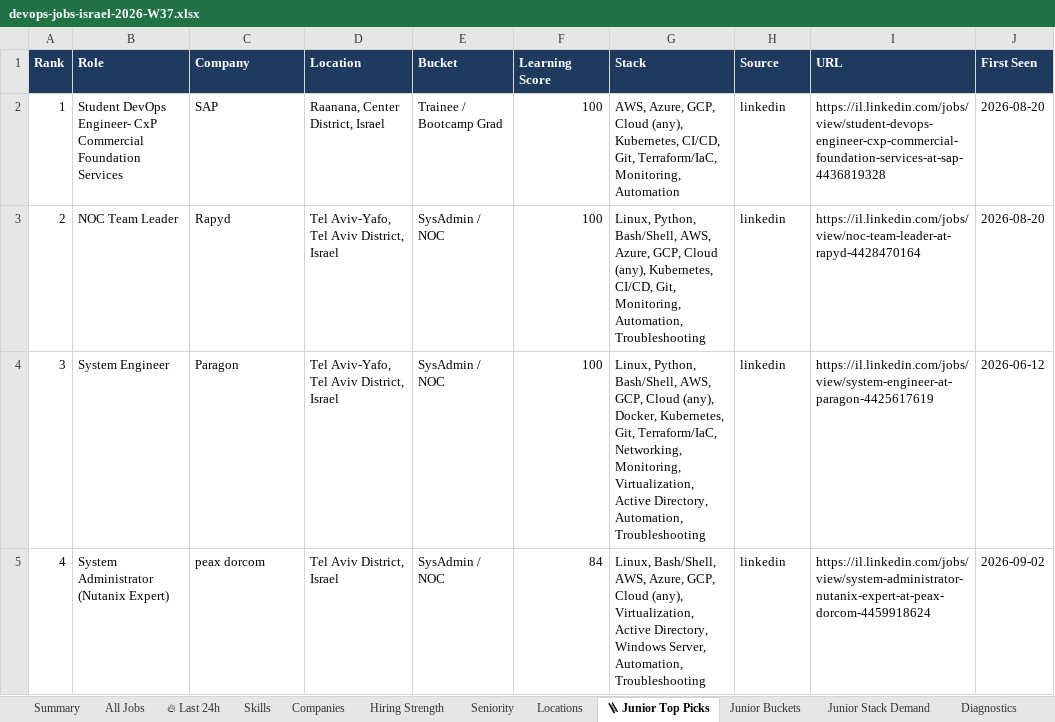
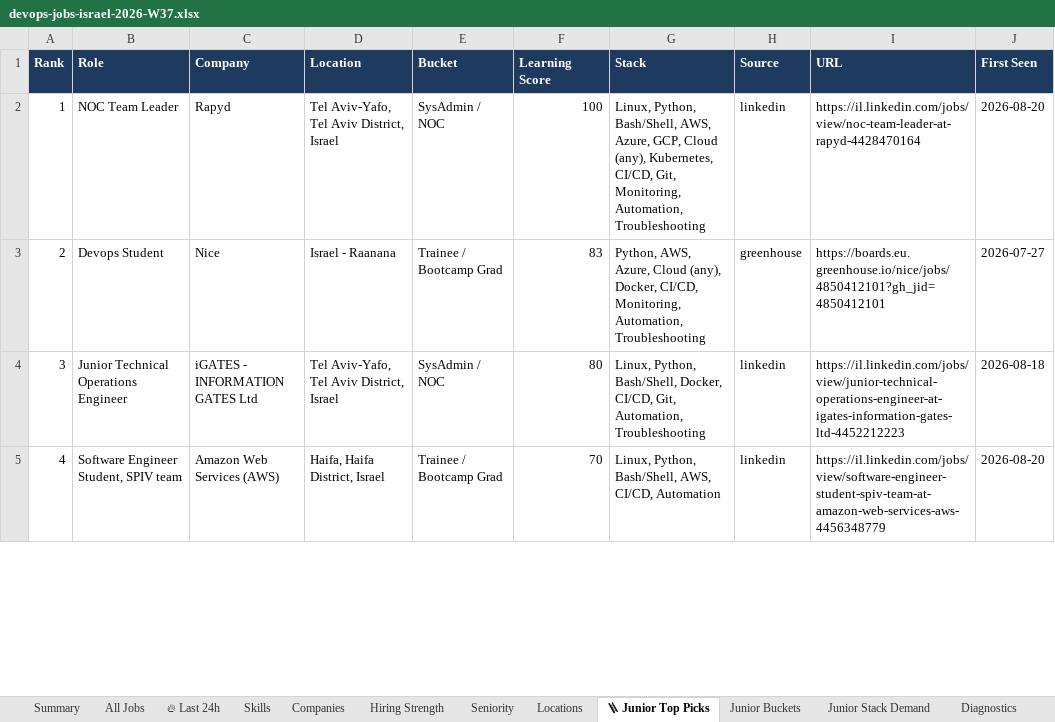
Before and after one commit to OrelBello/devops-market-data, an Excel workbook: reports/devops-jobs-israel-2026-W37.xlsx, sheet 🪜 Junior Top Picks, drawn as a sheet; only a part is shown; values as stored, in another font and other column widths than the file's, no borders; the diff covers the shown part only; the diff names each change by its address in the sheet, - before the commit and + after, or states it on an @@ line.

```diff
--- a/reports/devops-jobs-israel-2026-W37.xlsx (sheet 🪜 Junior Top Picks)
+++ b/reports/devops-jobs-israel-2026-W37.xlsx (sheet 🪜 Junior Top Picks)
-B2 (Role): Student DevOps Engineer- CxP Commercial Foundation Services
+B2 (Role): NOC Team Leader
-C2 (Company): SAP
+C2 (Company): Rapyd
-D2 (Location): Raanana, Center District, Israel
+D2 (Location): Tel Aviv-Yafo, Tel Aviv District, Israel
-E2 (Bucket): Trainee / Bootcamp Grad
+E2 (Bucket): SysAdmin / NOC
-G2 (Stack): AWS, Azure, GCP, Cloud (any), Kubernetes, CI/CD, Git, Terraform/IaC, Monitoring, Automation
+G2 (Stack): Linux, Python, Bash/Shell, AWS, Azure, GCP, Cloud (any), Kubernetes, CI/CD, Git, Monitoring, Automation, Troubleshooting
-I2 (URL): https://il.linkedin.com/jobs/view/student-devops-engineer-cxp-commercial-foundation-services-at-sap-4436819328
+I2 (URL): https://il.linkedin.com/jobs/view/noc-team-leader-at-rapyd-4428470164
-B3 (Role): NOC Team Leader
+B3 (Role): Devops Student
-C3 (Company): Rapyd
+C3 (Company): Nice
-D3 (Location): Tel Aviv-Yafo, Tel Aviv District, Israel
+D3 (Location): Israel - Raanana
-E3 (Bucket): SysAdmin / NOC
+E3 (Bucket): Trainee / Bootcamp Grad
-F3 (Learning Score): 100
+F3 (Learning Score): 83
-G3 (Stack): Linux, Python, Bash/Shell, AWS, Azure, GCP, Cloud (any), Kubernetes, CI/CD, Git, Monitoring, Automation,…
+G3 (Stack): Python, AWS, Azure, Cloud (any), Docker, CI/CD, Monitoring, Automation,…
-H3 (Source): linkedin
+H3 (Source): greenhouse
-I3 (URL): https://il.linkedin.com/jobs/view/noc-team-leader-at-rapyd-4428470164
+I3 (URL): https://boards.eu.greenhouse.io/nice/jobs/4850412101?gh_jid=4850412101
-J3 (First Seen): 2026-08-20
+J3 (First Seen): 2026-07-27
-B4 (Role): System Engineer
+B4 (Role): Junior Technical Operations Engineer
-C4 (Company): Paragon
+C4 (Company): iGATES - INFORMATION GATES Ltd
-F4 (Learning Score): 100
+F4 (Learning Score): 80
-G4 (Stack): …Python, Bash/Shell, AWS, GCP, Cloud (any), Docker, Kubernetes, Git, Terraform/IaC, Networking, Monitoring, Virtualization, Active Directory, Automation, Troubleshooting
+G4 (Stack): …Python, Bash/Shell, Docker, CI/CD, Git, Automation, Troubleshooting
-I4 (URL): https://il.linkedin.com/jobs/view/system-engineer-at-paragon-4425617619
+I4 (URL): https://il.linkedin.com/jobs/view/junior-technical-operations-engineer-at-igates-information-gates-ltd-4452212223
-J4 (First Seen): 2026-06-12
+J4 (First Seen): 2026-08-18
-B5 (Role): System Administrator (Nutanix Expert)
+B5 (Role): Software Engineer Student, SPIV team
-C5 (Company): peax dorcom
+C5 (Company): Amazon Web Services (AWS)
-D5 (Location): Tel Aviv District, Israel
+D5 (Location): Haifa, Haifa District, Israel
-E5 (Bucket): SysAdmin / NOC
+E5 (Bucket): Trainee / Bootcamp Grad
-F5 (Learning Score): 84
+F5 (Learning Score): 70
-G5 (Stack): Linux, Bash/Shell, AWS, Azure, GCP, Cloud (any), Virtualization, Active Directory, Windows Server, Automation, Troubleshooting
+G5 (Stack): Linux, Python, Bash/Shell, AWS, CI/CD, Automation
-I5 (URL): https://il.linkedin.com/jobs/view/system-administrator-nutanix-expert-at-peax-dorcom-4459918624
+I5 (URL): https://il.linkedin.com/jobs/view/software-engineer-student-spiv-team-at-amazon-web-services-aws-4456348779
-J5 (First Seen): 2026-09-02
+J5 (First Seen): 2026-08-20
```
Also changed, not shown: 119 edited cells elsewhere in this sheet, sheet All Jobs, sheet 🔥 Last 24h, sheet Hiring Strength, sheet Junior Stack Demand, sheet Companies, sheet Locations, 5 more sheets, reports/devops-juniors-israel-2026-W37.xlsx, 12 other files.
